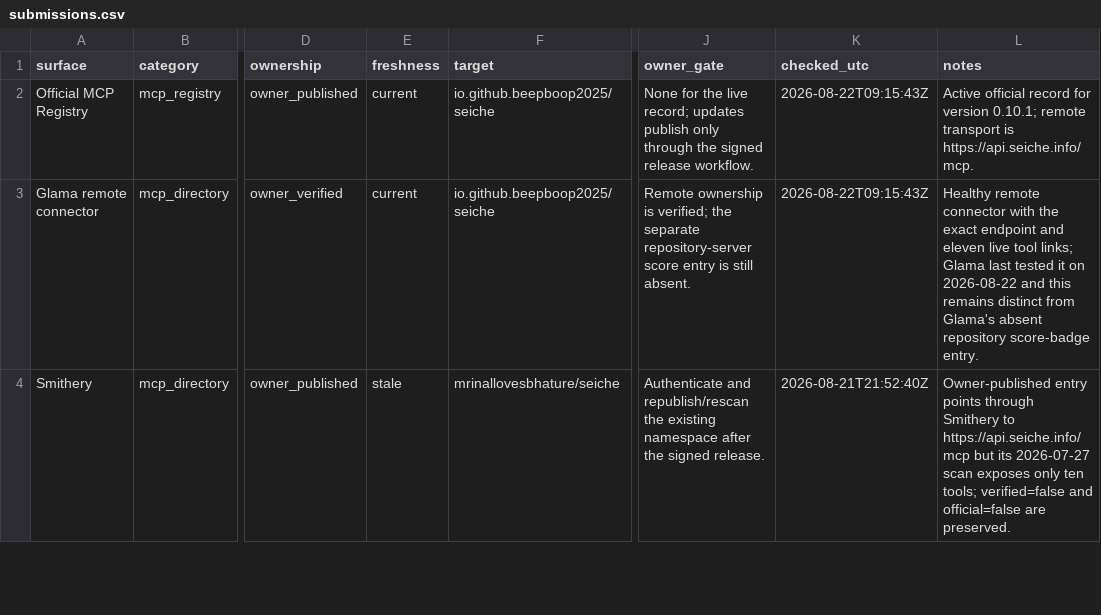
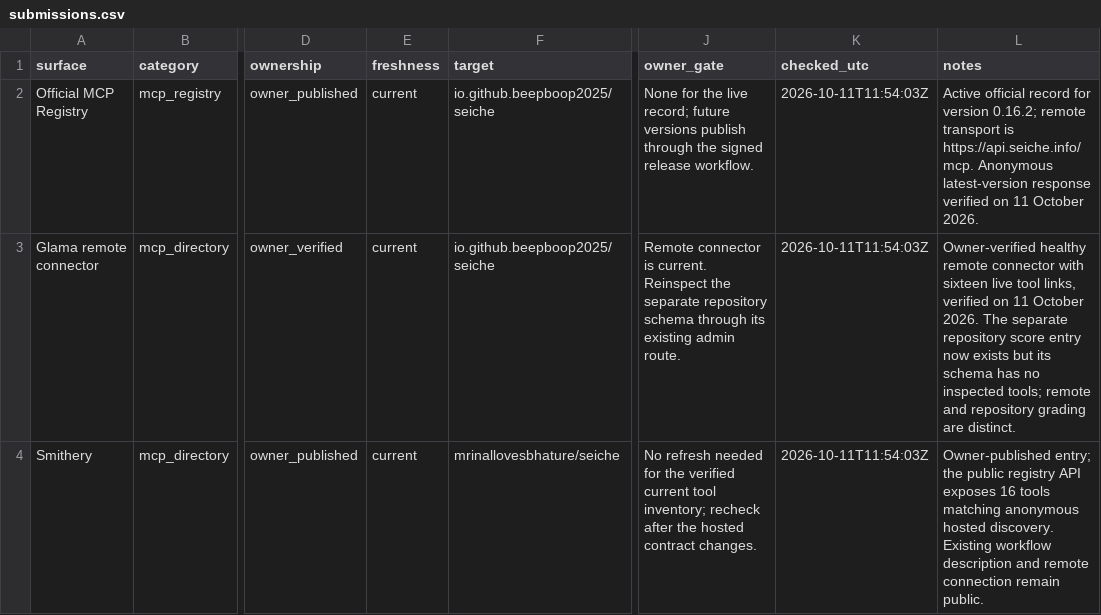
Before and after one commit to beepboop2025/seiche, a CSV file: distribution/submissions.csv, drawn as a sheet; only a part is shown, gaps mark what is left out; the diff covers the shown part only; the diff names each change by its address in the sheet, - before the commit and + after, or states it on an @@ line.

Commit message:
Put hosted MCP first and reconcile dated directory receipts

```diff
--- a/distribution/submissions.csv
+++ b/distribution/submissions.csv
-J2 (owner_gate): …live record; updates publish only through the…
+J2 (owner_gate): …live record; future versions publish through the…
-K2:K3 (checked_utc): 2026-08-22T09:15:43Z
+K2:K3 (checked_utc): 2026-10-11T11:54:03Z
-L2 (notes): …for version 0.10.1; remote transport is https://api.seiche.info/mcp.
+L2 (notes): …for version 0.16.2; remote transport is https://api.seiche.info/mcp. Anonymous latest-version response verified on 11 October 2026.
-J3 (owner_gate): Remote ownership is verified; the separate repository-server score entry is still absent.
+J3 (owner_gate): Remote connector is current. Reinspect the separate repository schema through its existing admin route.
-L3 (notes): Healthy remote connector with the exact endpoint and eleven live tool links; Glama last tested it on 2026-08-22 and this remains distinct from Glama's absent repository score-badge entry.
+L3 (notes): Owner-verified healthy remote connector with sixteen live tool links, verified on 11 October 2026. The separate repository score entry now exists but its schema has no inspected tools; remote and repository grading are distinct.
-E4 (freshness): stale
+E4 (freshness): current
-J4 (owner_gate): Authenticate and republish/rescan the existing namespace after the signed release.
+J4 (owner_gate): No refresh needed for the verified current tool inventory; recheck after the hosted contract changes.
-K4 (checked_utc): 2026-08-21T21:52:40Z
+K4 (checked_utc): 2026-10-11T11:54:03Z
-L4 (notes): Owner-published entry points through Smithery to https://api.seiche.info/mcp but its 2026-07-27 scan exposes only ten tools; verified=false and official=false are preserved.
+L4 (notes): Owner-published entry; the public registry API exposes 16 tools matching anonymous hosted discovery. Existing workflow description and remote connection remain public.
```
Also changed, not shown: 1 added row and 15 edited cells elsewhere in this file, 6 other files.
